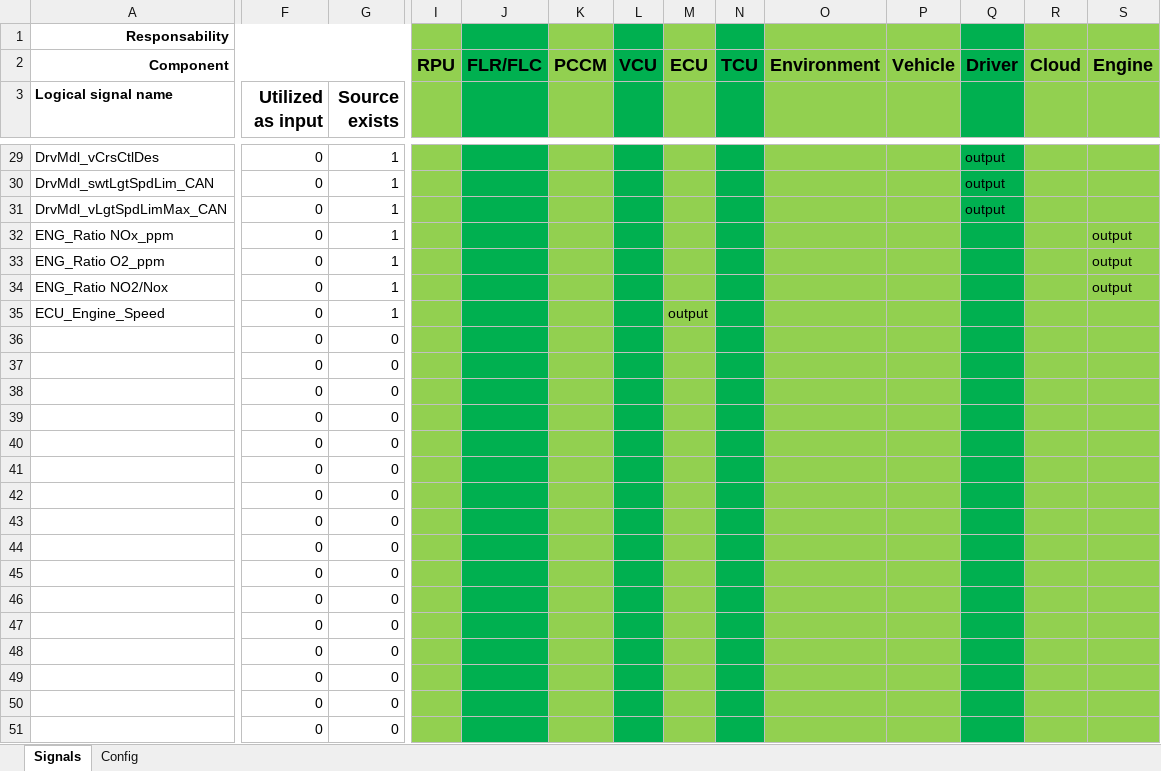
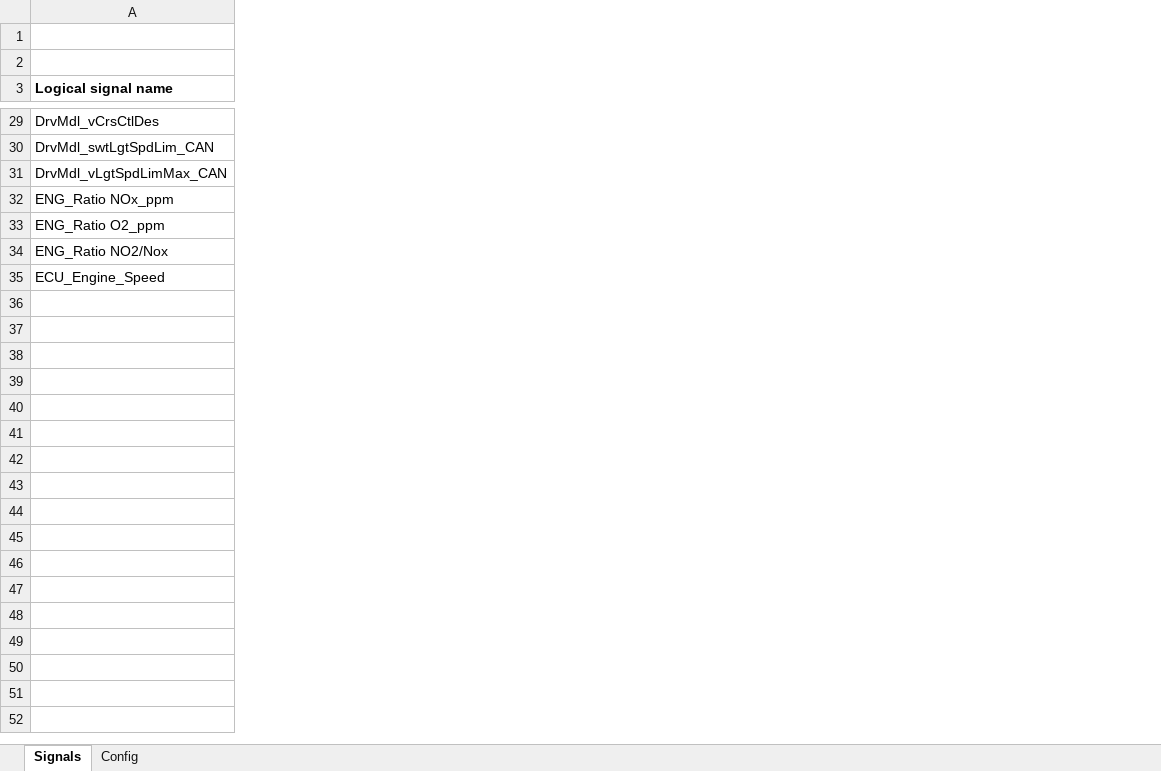
Before and after one commit to eozatay/optitruck_simulator, an Excel workbook: Functionalies_Dependencies.xlsx, sheet Signals, drawn as a sheet; only a part is shown, gaps mark what is left out; values as stored, in another font and other column widths than the file's, no borders; conditional formats not drawn; removed rows and columns are numbered as before the commit, all else as after; rows hold the shown columns only; the diff covers the shown part only; the diff names each change by its address in the sheet, - before the commit and + after, or states it on an @@ line.

Commit message:
Update of table function

```diff
--- a/Functionalies_Dependencies.xlsx (sheet Signals)
+++ b/Functionalies_Dependencies.xlsx (sheet Signals)
-column F (Utilized as input), rows 29-35: all 0
-column G (Source exists), rows 29-35: all 1
-column I, row 2: RPU
-column J, row 2: FLR/FLC
-column K, row 2: PCCM
-column L, row 2: VCU
-column M, row 2: ECU; row 35: output
-column N, row 2: TCU
-column O, row 2: Environment
-column P, row 2: Vehicle
-column Q, row 2: Driver; rows 29-31: all output
-column R, row 2: Cloud
-column S, row 2: Engine; rows 32-34: all output
-A1 (Logical signal name): Responsability
+A1 (Logical signal name): (empty)
-row 2: Component |  |  | RPU | FLR/FLC | PCCM | VCU | ECU | TCU | Environment | Vehicle | Driver | Cloud | Engine
+row 2: (empty)
-row 36:  | 0 | 0
-row 37:  | 0 | 0
-row 38:  | 0 | 0
-row 39:  | 0 | 0
-row 40:  | 0 | 0
-row 41:  | 0 | 0
-row 42:  | 0 | 0
-row 43:  | 0 | 0
-row 44:  | 0 | 0
-row 45:  | 0 | 0
-row 46:  | 0 | 0
-row 47:  | 0 | 0
-row 48:  | 0 | 0
-row 49:  | 0 | 0
-row 50:  | 0 | 0
-row 51:  | 0 | 0
```
Also changed, not shown: 237 removed rows, 2 added columns, 5 removed columns and 1 edited cell elsewhere in this sheet, sheet Config.
